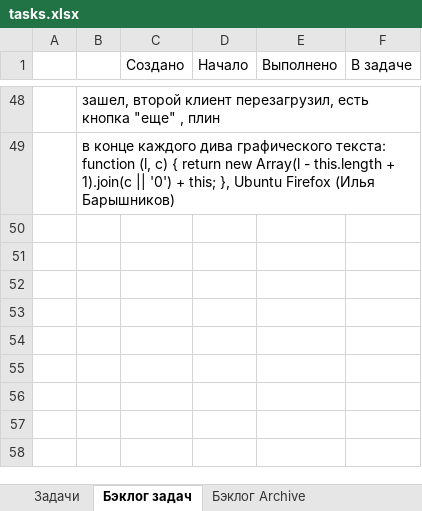
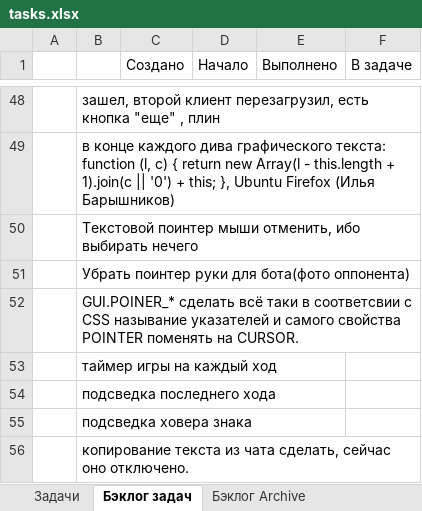
Before and after one commit to JustGamez/projectXO, an Excel workbook: docs/tasks.xlsx, sheet Бэклог задач, drawn as a sheet; only a part is shown, gaps mark what is left out; values as stored, in another font and other column widths than the file's, no borders; the diff names each change by its address in the sheet, - before the commit and + after, or states it on an @@ line.

```diff
--- a/docs/tasks.xlsx (sheet Бэклог задач)
+++ b/docs/tasks.xlsx (sheet Бэклог задач)
+row 50:  | Текстовой поинтер мыши отменить, ибо выбирать нечего
+row 51:  | Убрать поинтер руки для бота(фото оппонента)
+row 52:  | GUI.POINER_* сделать всё таки в соответсвии с CSS называние указателей и самого свойства POINTER поменять на CURSOR.
+row 53:  | таймер игры на каждый ход
+row 54:  | подсведка последнего хода
+row 55:  | подсведка ховера знака
+row 56:  | копирование текста из чата сделать, сейчас оно отключено.
```
Also changed, not shown: 27 other files.
